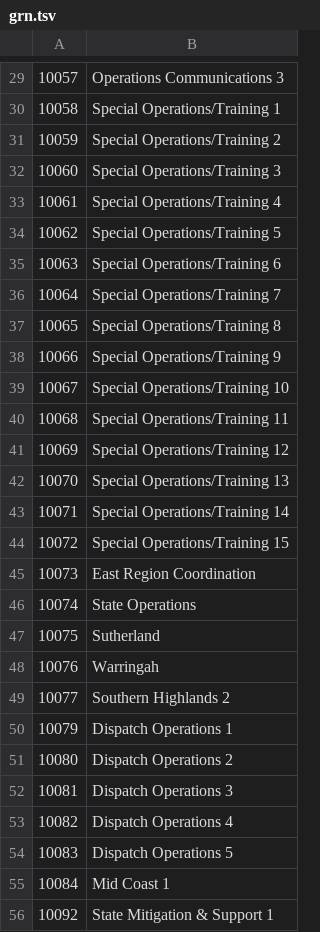
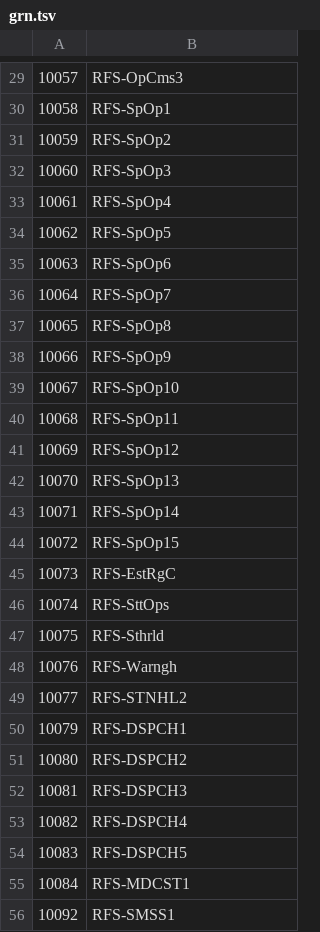
Before and after one commit to HAMGZZ/GRN-P25, a TSV file: grn.tsv, drawn as a sheet; only a part is shown, gaps mark what is left out; the diff covers the shown part only.

```diff
--- a/grn.tsv
+++ b/grn.tsv
@@ -29,28 +29,28 @@
-10057	"Operations Communications 3 "
-10058	"Special Operations/Training 1 "
-10059	"Special Operations/Training 2 "
-10060	"Special Operations/Training 3 "
-10061	"Special Operations/Training 4 "
-10062	"Special Operations/Training 5 "
-10063	"Special Operations/Training 6 "
-10064	"Special Operations/Training 7 "
-10065	"Special Operations/Training 8 "
-10066	"Special Operations/Training 9 "
-10067	"Special Operations/Training 10 "
-10068	"Special Operations/Training 11 "
-10069	"Special Operations/Training 12 "
-10070	"Special Operations/Training 13 "
-10071	"Special Operations/Training 14 "
-10072	"Special Operations/Training 15 "
-10073	"East Region Coordination "
-10074	"State Operations "
-10075	"Sutherland "
-10076	"Warringah "
-10077	"Southern Highlands 2 "
-10079	"Dispatch Operations 1 "
-10080	"Dispatch Operations 2 "
-10081	"Dispatch Operations 3 "
-10082	"Dispatch Operations 4 "
-10083	"Dispatch Operations 5 "
-10084	"Mid Coast 1 "
-10092	"State Mitigation & Support 1 "
+10057	"RFS-OpCms3"
+10058	"RFS-SpOp1"
+10059	"RFS-SpOp2"
+10060	"RFS-SpOp3"
+10061	"RFS-SpOp4"
+10062	"RFS-SpOp5"
+10063	"RFS-SpOp6"
+10064	"RFS-SpOp7"
+10065	"RFS-SpOp8"
+10066	"RFS-SpOp9"
+10067	"RFS-SpOp10"
+10068	"RFS-SpOp11"
+10069	"RFS-SpOp12"
+10070	"RFS-SpOp13"
+10071	"RFS-SpOp14"
+10072	"RFS-SpOp15"
+10073	"RFS-EstRgC"
+10074	"RFS-SttOps"
+10075	"RFS-Sthrld"
+10076	"RFS-Warngh"
+10077	"RFS-STNHL2"
+10079	"RFS-DSPCH1"
+10080	"RFS-DSPCH2"
+10081	"RFS-DSPCH3"
+10082	"RFS-DSPCH4"
+10083	"RFS-DSPCH5"
+10084	"RFS-MDCST1"
+10092	"RFS-SMSS1"
```
Also changed, not shown: 89 edited cells elsewhere in this file, 2 other files.
